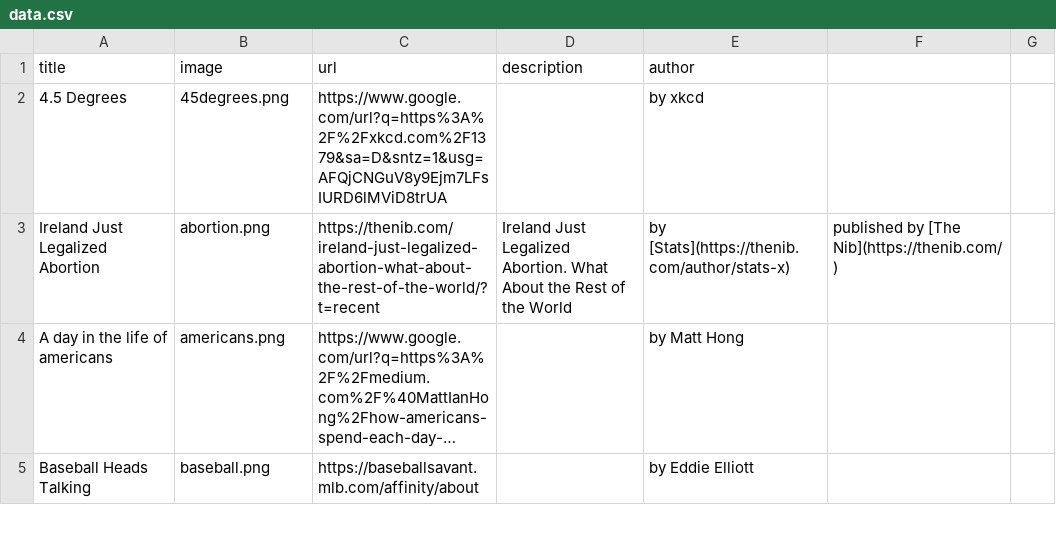
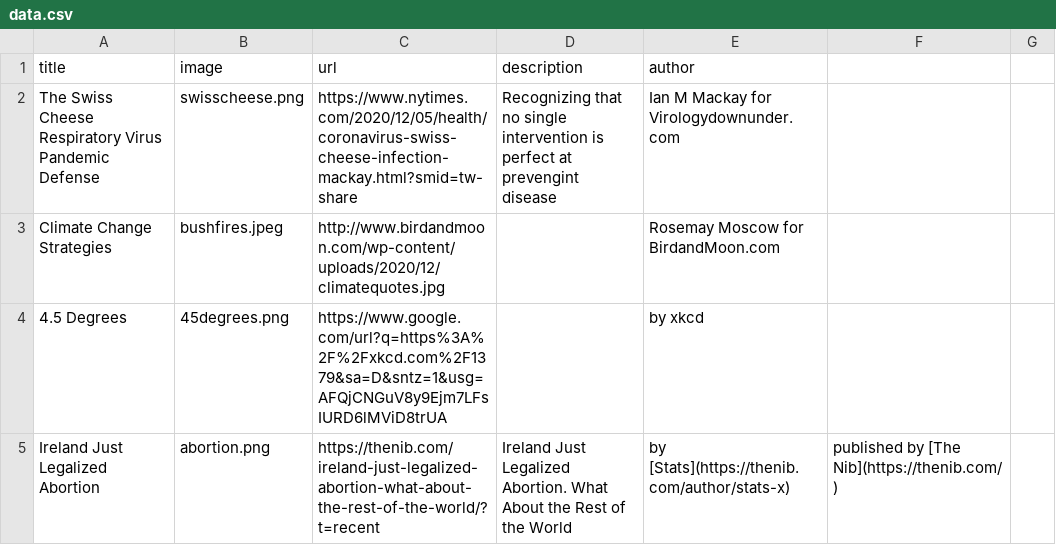
Before and after one commit to datacomics/datacomics.github.io, a CSV file: data.csv, drawn as a sheet; only a part is shown; the shorter side is filled out with more unchanged rows; long unchanged cells end in …; the diff names each change by its address in the sheet, - before the commit and + after, or states it on an @@ line.

Commit message:
Update data.csv

```diff
--- a/data.csv
+++ b/data.csv
+row 2: The Swiss Cheese Respiratory Virus Pandemic Defense | swisscheese.png | https://www.nytimes.com/2020/12/05/health/coronavirus-swiss-cheese-infection-mackay.html?smid=tw-share | Recognizing that no single intervention is perfect at prevengint disease | Ian M Mackay for Virologydownunder.com
+row 3: Climate Change Strategies | bushfires.jpeg | http://www.birdandmoon.com/wp-content/uploads/2020/12/climatequotes.jpg |  | Rosemay Moscow for BirdandMoon.com
```
